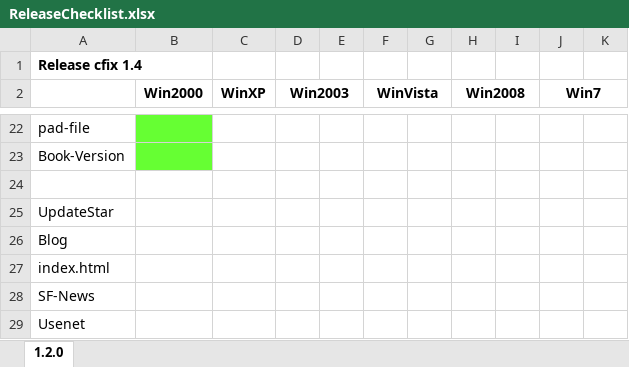
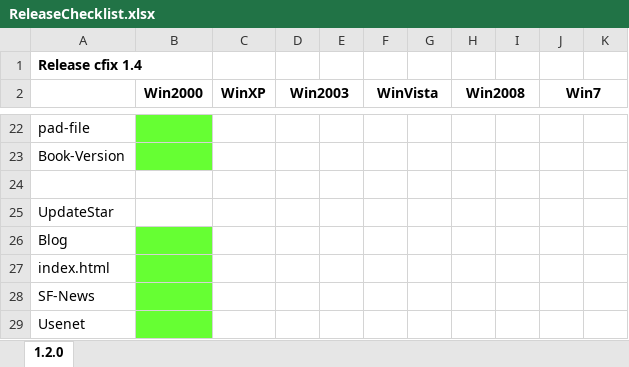
Before and after one commit to jpassing/cfix, an Excel workbook: org/ReleaseChecklist.xlsx, sheet 1.2.0, drawn as a sheet; only a part is shown, gaps mark what is left out; values as stored, in another font and other column widths than the file's, no borders; the diff names each change by its address in the sheet, - before the commit and + after, or states it on an @@ line.

Commit message:
Changes for beta1 release

```diff
--- a/org/ReleaseChecklist.xlsx (sheet 1.2.0)
+++ b/org/ReleaseChecklist.xlsx (sheet 1.2.0)
-B26:B29 fill: none
+B26:B29 fill: #66FF33
```
Also changed, not shown: 2 other files.
